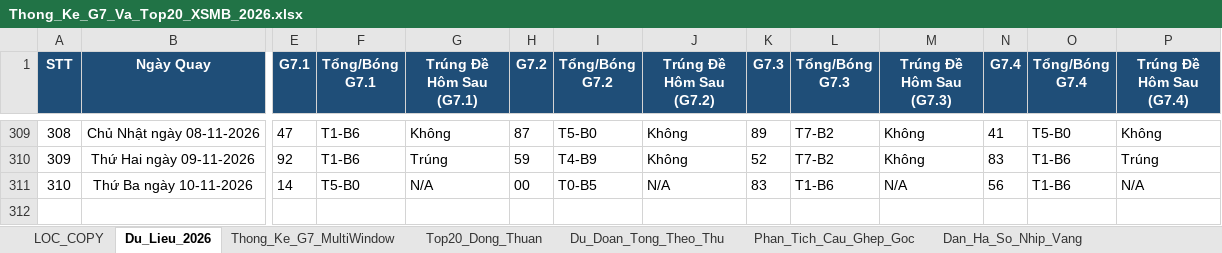
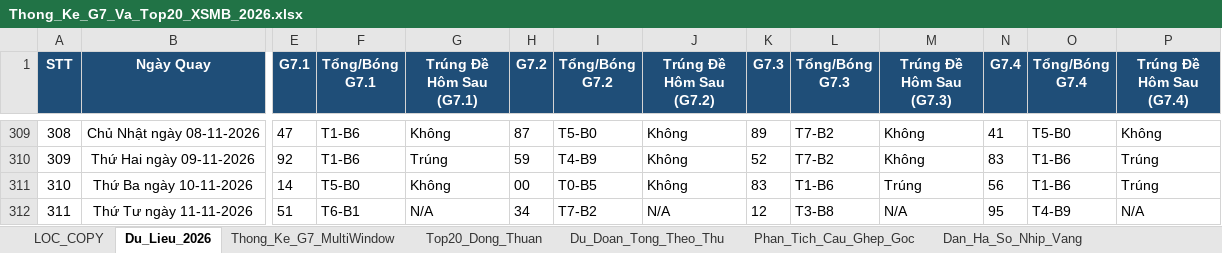
Before and after one commit to happiness2286-dot/logistic, an Excel workbook: Thong_Ke_G7_Va_Top20_XSMB_2026.xlsx, sheet Du_Lieu_2026, drawn as a sheet; only a part is shown, gaps mark what is left out; values as stored, in another font and other column widths than the file's, no borders; rows hold the shown columns only; the diff names each change by its address in the sheet, - before the commit and + after, or states it on an @@ line.

```diff
--- a/Thong_Ke_G7_Va_Top20_XSMB_2026.xlsx (sheet Du_Lieu_2026)
+++ b/Thong_Ke_G7_Va_Top20_XSMB_2026.xlsx (sheet Du_Lieu_2026)
-G311 (Trúng Đề Hôm Sau (G7.1)): N/A
+G311 (Trúng Đề Hôm Sau (G7.1)): Không
-J311 (Trúng Đề Hôm Sau (G7.2)): N/A
+J311 (Trúng Đề Hôm Sau (G7.2)): Không
-M311 (Trúng Đề Hôm Sau (G7.3)): N/A
+M311 (Trúng Đề Hôm Sau (G7.3)): Trúng
-P311 (Trúng Đề Hôm Sau (G7.4)): N/A
+P311 (Trúng Đề Hôm Sau (G7.4)): Trúng
+row 312: 311 | Thứ Tư ngày 11-11-2026 | 51 | T6-B1 | N/A | 34 | T7-B2 | N/A | 12 | T3-B8 | N/A | 95 | T4-B9 | N/A
```
Also changed, not shown: sheet Lich_Su_Nuoi_Khung_3Ngay, sheet Top20_Dong_Thuan, sheet Dan_Ha_So_Nhip_Vang, sheet Thong_Ke_Nang_Cao_G7, sheet Thong_Ke_G7_MultiWindow, sheet Du_Doan_Tong_Theo_Thu, 2 more sheets, 9 other files.
